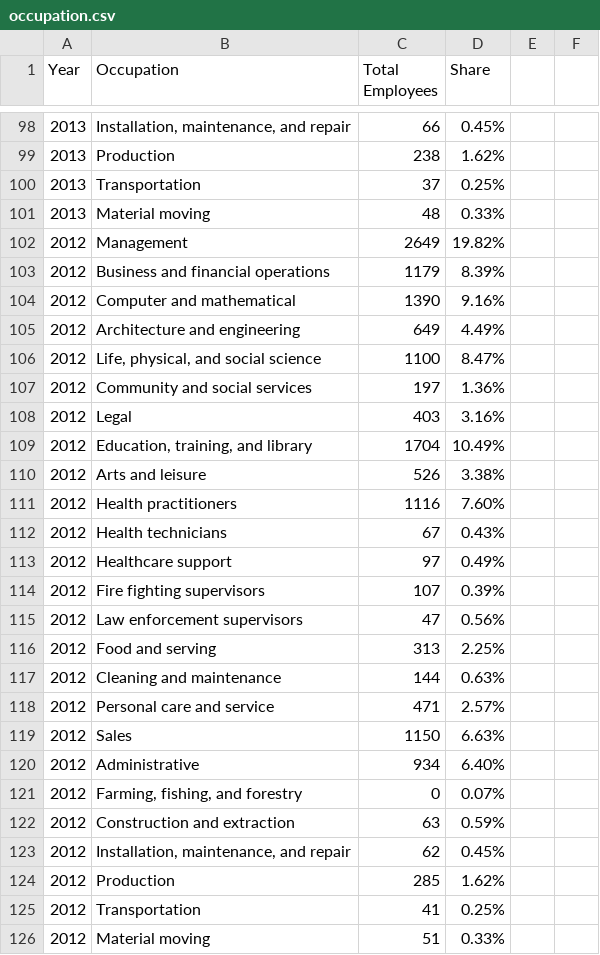
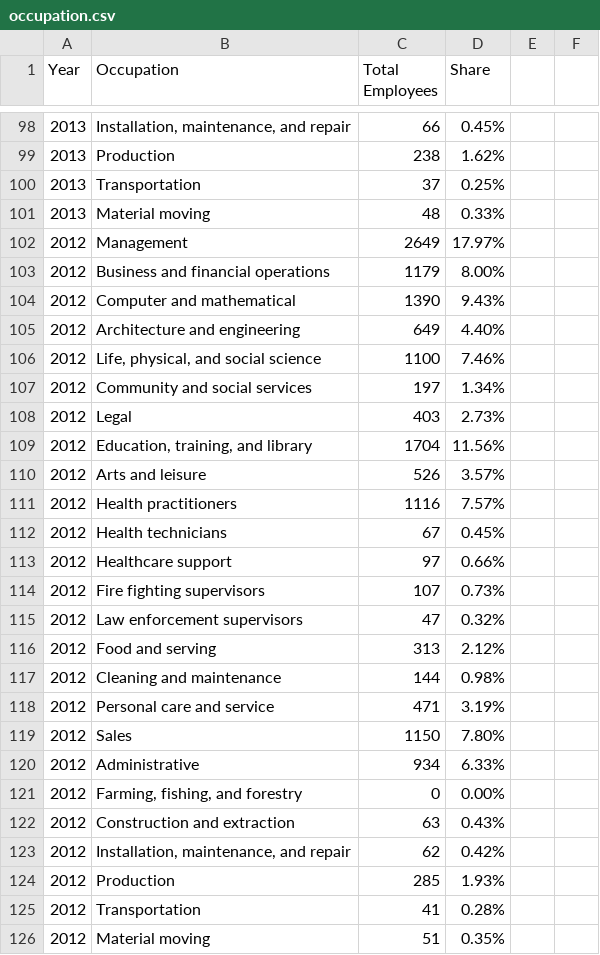
Before and after one commit to lexingtonplanning/compplan, a CSV file: Economic/Occupation/occupation.csv, drawn as a sheet; only a part is shown, gaps mark what is left out.

```diff
--- a/Economic/Occupation/occupation.csv
+++ b/Economic/Occupation/occupation.csv
@@ -101,26 +101,26 @@ Year,Occupation,Total Employees,Share,,
 2013,Material moving,48,0.33%,,
-2012,Management,2649,19.82%,,
-2012,Business and financial operations,1179,8.39%,,
-2012,Computer and mathematical,1390,9.16%,,
-2012,Architecture and engineering,649,4.49%,,
-2012,"Life, physical, and social science",1100,8.47%,,
-2012,Community and social services,197,1.36%,,
-2012,Legal,403,3.16%,,
-2012,"Education, training, and library",1704,10.49%,,
-2012,Arts and leisure,526,3.38%,,
-2012,Health practitioners,1116,7.60%,,
-2012,Health technicians,67,0.43%,,
-2012,Healthcare support,97,0.49%,,
-2012,Fire fighting supervisors,107,0.39%,,
-2012,Law enforcement supervisors,47,0.56%,,
-2012,Food and serving,313,2.25%,,
-2012,Cleaning and maintenance,144,0.63%,,
-2012,Personal care and service,471,2.57%,,
-2012,Sales,1150,6.63%,,
-2012,Administrative,934,6.40%,,
-2012,"Farming, fishing, and forestry",0,0.07%,,
-2012,Construction and extraction,63,0.59%,,
-2012,"Installation, maintenance, and repair",62,0.45%,,
-2012,Production,285,1.62%,,
-2012,Transportation,41,0.25%,,
-2012,Material moving,51,0.33%,,
+2012,Management,2649,17.97%,,
+2012,Business and financial operations,1179,8.00%,,
+2012,Computer and mathematical,1390,9.43%,,
+2012,Architecture and engineering,649,4.40%,,
+2012,"Life, physical, and social science",1100,7.46%,,
+2012,Community and social services,197,1.34%,,
+2012,Legal,403,2.73%,,
+2012,"Education, training, and library",1704,11.56%,,
+2012,Arts and leisure,526,3.57%,,
+2012,Health practitioners,1116,7.57%,,
+2012,Health technicians,67,0.45%,,
+2012,Healthcare support,97,0.66%,,
+2012,Fire fighting supervisors,107,0.73%,,
+2012,Law enforcement supervisors,47,0.32%,,
+2012,Food and serving,313,2.12%,,
+2012,Cleaning and maintenance,144,0.98%,,
+2012,Personal care and service,471,3.19%,,
+2012,Sales,1150,7.80%,,
+2012,Administrative,934,6.33%,,
+2012,"Farming, fishing, and forestry",0,0.00%,,
+2012,Construction and extraction,63,0.43%,,
+2012,"Installation, maintenance, and repair",62,0.42%,,
+2012,Production,285,1.93%,,
+2012,Transportation,41,0.28%,,
+2012,Material moving,51,0.35%,,
```
Also changed, not shown: 1 other file.
